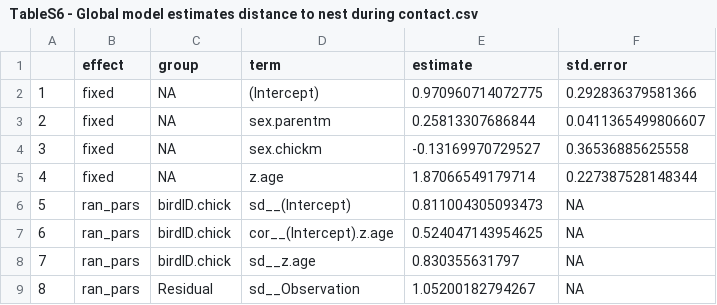
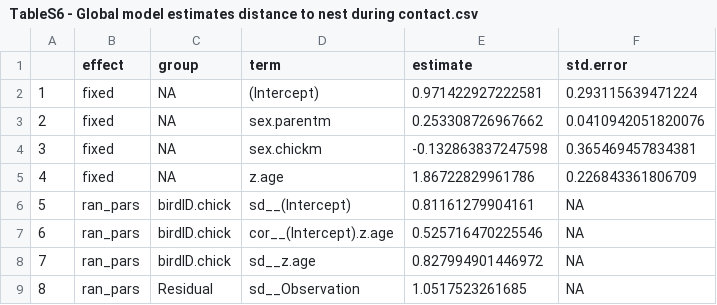
Before and after one commit to tamarlok/postfledging_care, a CSV file: output/TableS6 - Global model estimates distance to nest during contact.csv, drawn as a sheet.

Commit message:
Updated code and data 2025.05.29

```diff
--- a/output/TableS6 - Global model estimates distance to nest during contact.csv
+++ b/output/TableS6 - Global model estimates distance to nest during contact.csv
@@ -1,9 +1,9 @@
 "","effect","group","term","estimate","std.error"
-"1","fixed",NA,"(Intercept)",0.970960714072775,0.292836379581366
-"2","fixed",NA,"sex.parentm",0.25813307686844,0.0411365499806607
-"3","fixed",NA,"sex.chickm",-0.13169970729527,0.36536885625558
-"4","fixed",NA,"z.age",1.87066549179714,0.227387528148344
-"5","ran_pars","birdID.chick","sd__(Intercept)",0.811004305093473,NA
-"6","ran_pars","birdID.chick","cor__(Intercept).z.age",0.524047143954625,NA
-"7","ran_pars","birdID.chick","sd__z.age",0.830355631797,NA
-"8","ran_pars","Residual","sd__Observation",1.05200182794267,NA
+"1","fixed",NA,"(Intercept)",0.971422927222581,0.293115639471224
+"2","fixed",NA,"sex.parentm",0.253308726967662,0.0410942051820076
+"3","fixed",NA,"sex.chickm",-0.132863837247598,0.365469457834381
+"4","fixed",NA,"z.age",1.86722829961786,0.226843361806709
+"5","ran_pars","birdID.chick","sd__(Intercept)",0.81161279904161,NA
+"6","ran_pars","birdID.chick","cor__(Intercept).z.age",0.525716470225546,NA
+"7","ran_pars","birdID.chick","sd__z.age",0.827994901446972,NA
+"8","ran_pars","Residual","sd__Observation",1.0517523261685,NA
```
Also changed, not shown: output/Table1a - Proportion of overall contact.csv, output/Table1b - Proportion of begging contact.csv, 39 other files.
